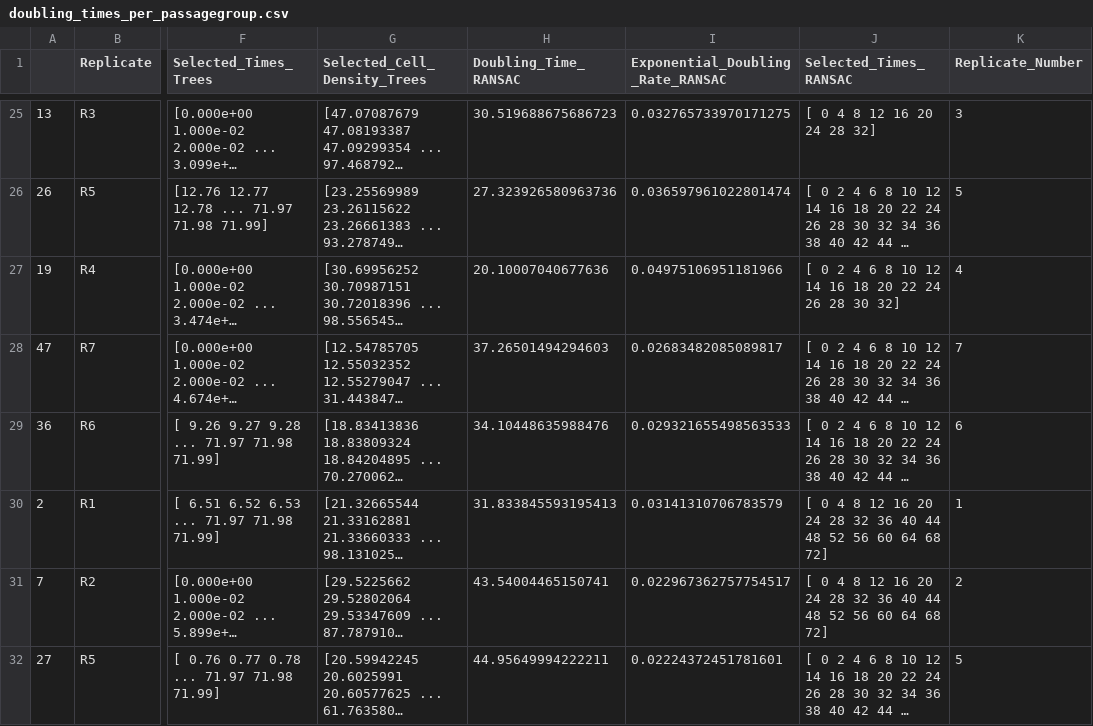
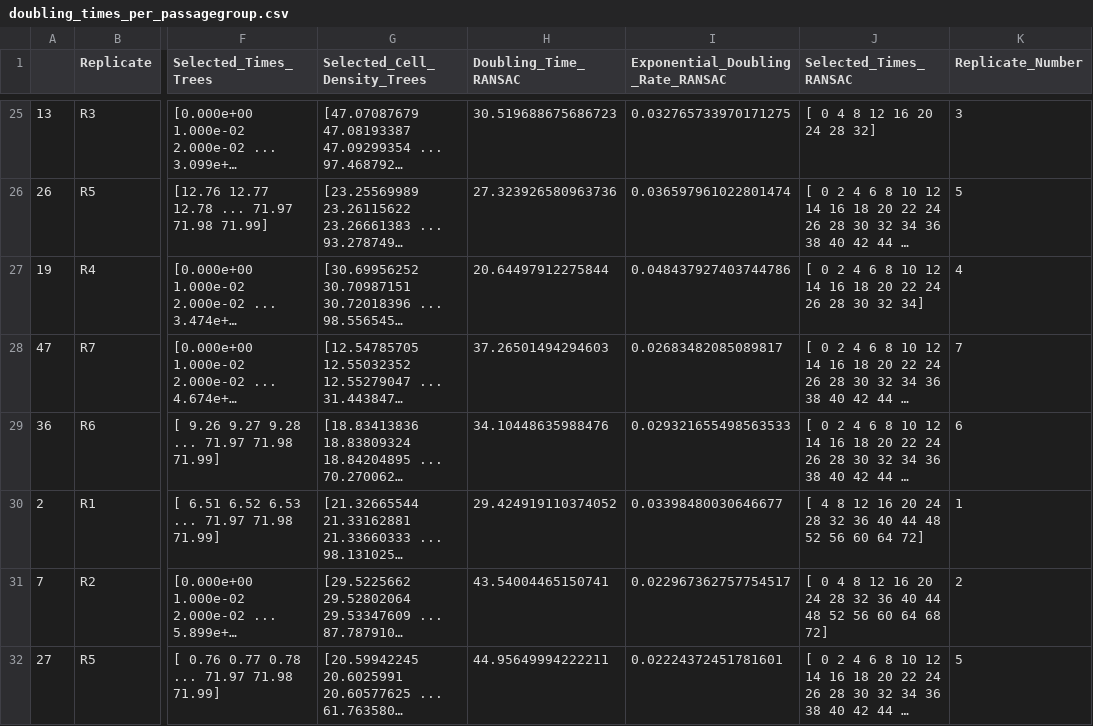
Before and after one commit to allielas/HTP_fibroblasts_mitolyso, a CSV file: proliferation_growth_curves/doubling_times_per_passagegroup.csv, drawn as a sheet; only a part is shown, gaps mark what is left out; long unchanged cells end in …; the diff covers the shown part only; the diff names each change by its address in the sheet, - before the commit and + after, or states it on an @@ line.

```diff
--- a/proliferation_growth_curves/doubling_times_per_passagegroup.csv
+++ b/proliferation_growth_curves/doubling_times_per_passagegroup.csv
-H27 (Doubling_Time_RANSAC): 20.10007040677636
+H27 (Doubling_Time_RANSAC): 20.64497912275844
-I27 (Exponential_Doubling_Rate_RANSAC): 0.04975106951181966
+I27 (Exponential_Doubling_Rate_RANSAC): 0.048437927403744786
-J27 (Selected_Times_RANSAC): …28 30 32]
+J27 (Selected_Times_RANSAC): …28 30 32 34]
-H30 (Doubling_Time_RANSAC): 31.833845593195413
+H30 (Doubling_Time_RANSAC): 29.424919110374052
-I30 (Exponential_Doubling_Rate_RANSAC): 0.03141310706783579
+I30 (Exponential_Doubling_Rate_RANSAC): 0.03398480030646677
-J30 (Selected_Times_RANSAC): [ 0 4 8 12 16 20 24 28 32 36 40 44 48 52 56 60 64 68 72]
+J30 (Selected_Times_RANSAC): [ 4 8 12 16 20 24 28 32 36 40 44 48 52 56 60 64 72]
```
Also changed, not shown: 60 edited cells elsewhere in this file, 9 other files.
